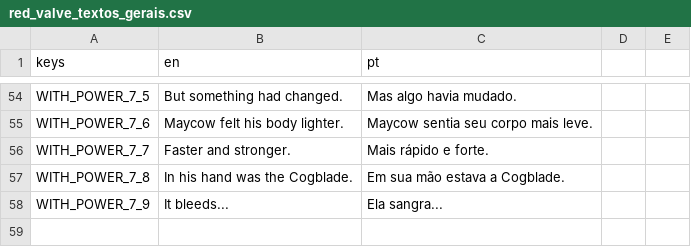
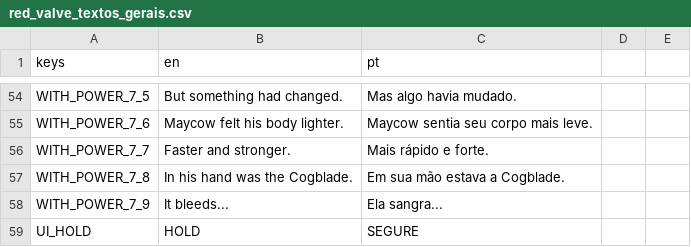
Before and after one commit to hileydson/Red-Valve, a CSV file: red-valve/assets/textos/red_valve_textos_gerais.csv, drawn as a sheet; only a part is shown, gaps mark what is left out; the diff names each change by its address in the sheet, - before the commit and + after, or states it on an @@ line.

```diff
--- a/red-valve/assets/textos/red_valve_textos_gerais.csv
+++ b/red-valve/assets/textos/red_valve_textos_gerais.csv
+row 59: UI_HOLD | HOLD | SEGURE
```
Also changed, not shown: 6 other files.
